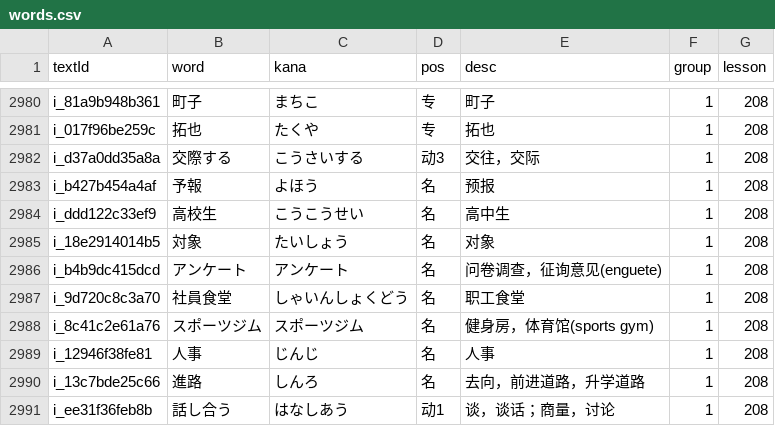
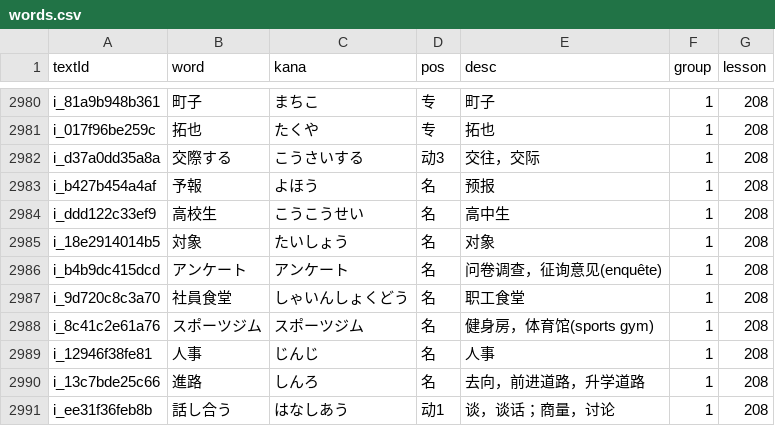
Before and after one commit to cencuansen/simple-pages, a CSV file: japanese/public/jsons/words.csv, drawn as a sheet; only a part is shown, gaps mark what is left out.

Commit message:
update japanese

```diff
--- a/japanese/public/jsons/words.csv
+++ b/japanese/public/jsons/words.csv
@@ -2985,3 +2985,3 @@ i_ddd122c33ef9,高校生,こうこうせい,名,高中生,1,208
 i_18e2914014b5,対象,たいしょう,名,对象,1,208
-i_b4b9dc415dcd,アンケート,アンケート,名,问卷调查，征询意见(enguete),1,208
+i_b4b9dc415dcd,アンケート,アンケート,名,问卷调查，征询意见(enquête),1,208
 i_9d720c8c3a70,社員食堂,しゃいんしょくどう,名,职工食堂,1,208
```
Also changed, not shown: 7 other files.
